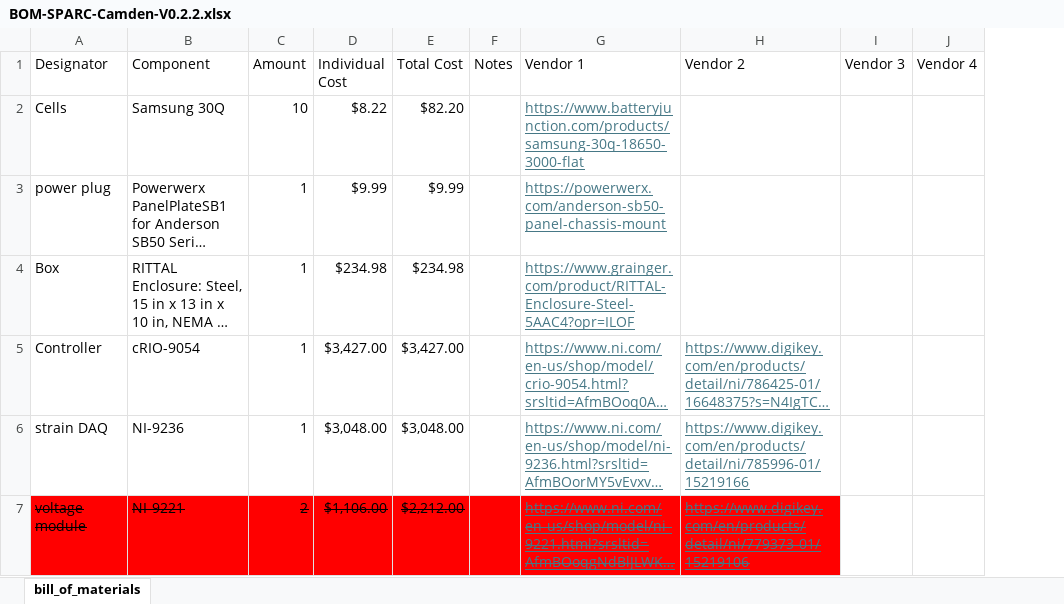
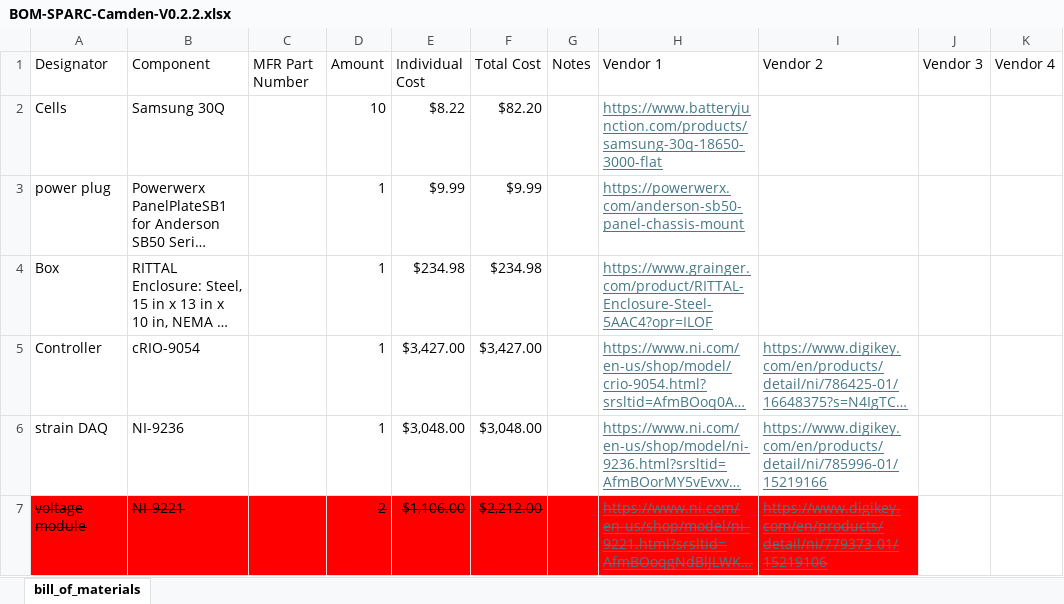
Before and after one commit to ARTS-Laboratory/Smart-Pack-for-Advanced-Research-and-Control, an Excel workbook: variations/Camden/V0.2.2/BOM-SPARC-Camden-V0.2.2.xlsx, sheet bill_of_materials, drawn as a sheet; only a part is shown; long unchanged cells end in …; values as stored, in another font and other column widths than the file's, no borders; the diff covers the shown part only; the diff names each change by its address in the sheet, - before the commit and + after, or states it on an @@ line.

Commit message:
Update BOM-SPARC-Camden-V0.2.2.xlsx

```diff
--- a/variations/Camden/V0.2.2/BOM-SPARC-Camden-V0.2.2.xlsx (sheet bill_of_materials)
+++ b/variations/Camden/V0.2.2/BOM-SPARC-Camden-V0.2.2.xlsx (sheet bill_of_materials)
+column C (MFR Part Number), empty
```
Also changed, not shown: 1 added row and 1 edited cell elsewhere in this sheet, formulas that keep their value.
